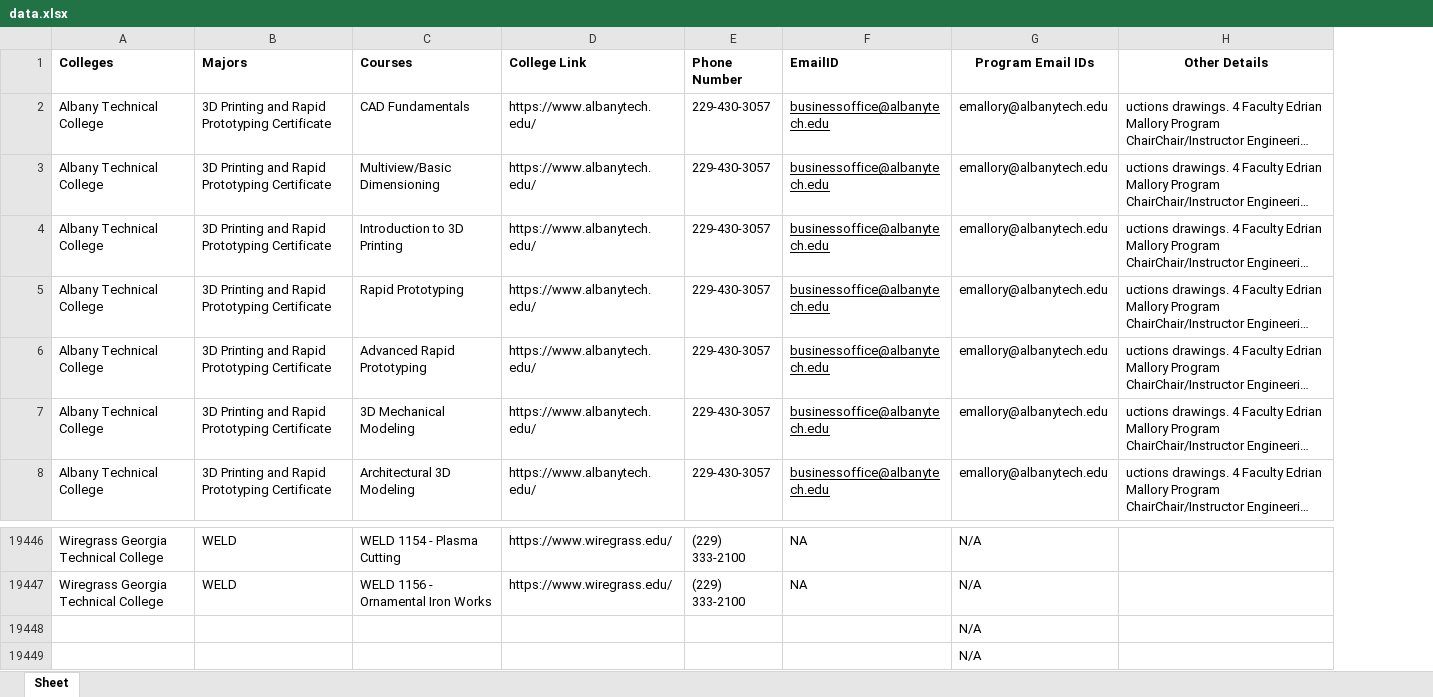
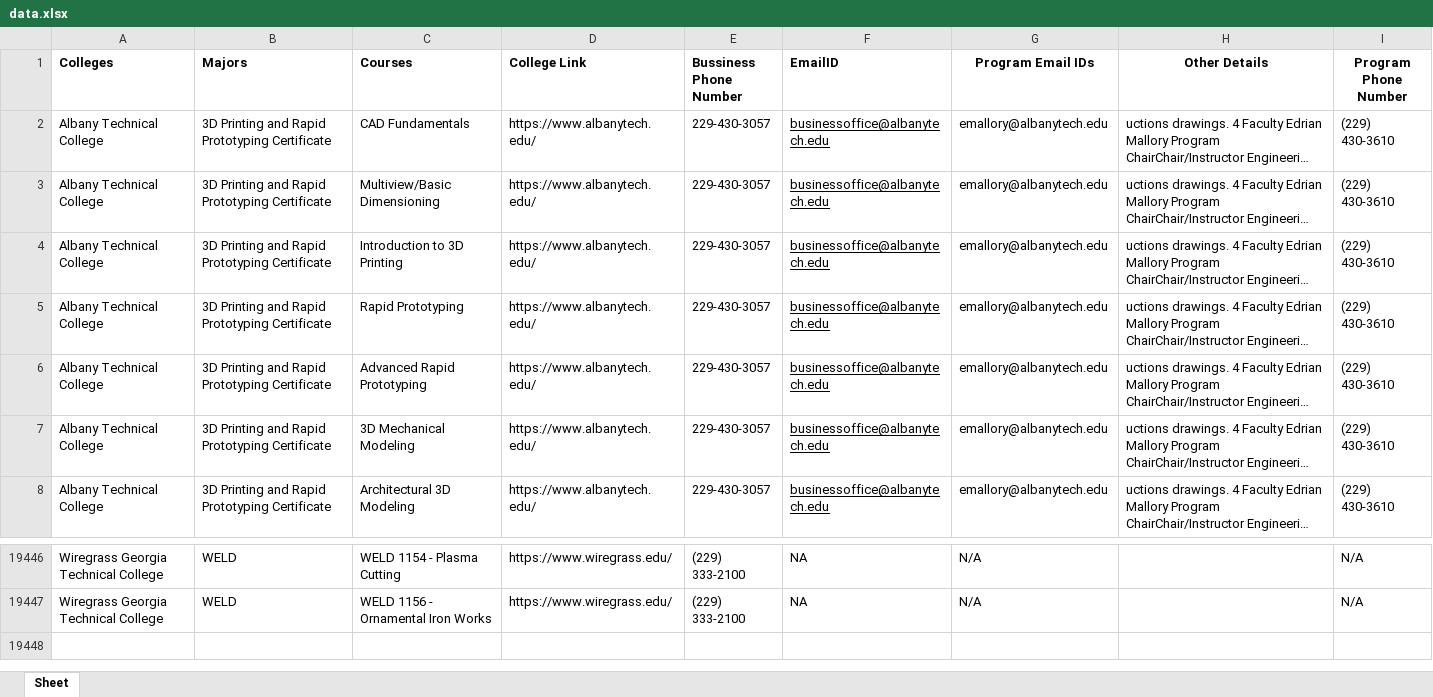
Before and after one commit to thompsontr18/collegedata, an Excel workbook: data.xlsx, sheet Sheet, drawn as a sheet; only a part is shown, gaps mark what is left out; long unchanged cells end in …; values as stored, in another font and other column widths than the file's, no borders; removed rows and columns are numbered as before the commit, all else as after; the diff names each change by its address in the sheet, - before the commit and + after, or states it on an @@ line.

Commit message:
phone number updated in data.xlsx

```diff
--- a/data.xlsx (sheet Sheet)
+++ b/data.xlsx (sheet Sheet)
+column I (Program Phone Number), rows 2-8: all (229) 430-3610; rows 19446-19447: N/A | N/A
-E1: Phone Number
+E1: Bussiness Phone Number
-row 19448:  |  |  |  |  |  | N/A
-row 19449:  |  |  |  |  |  | N/A
```
